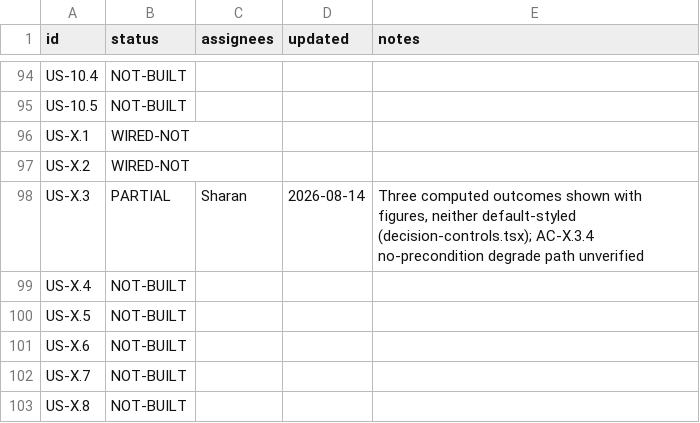
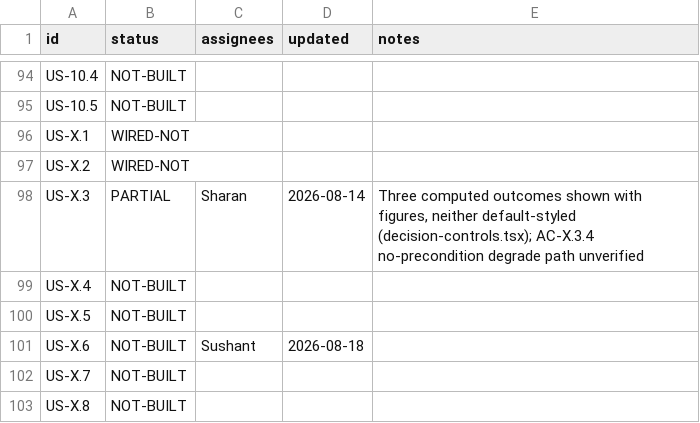
Before and after one commit to Lumif-ai/premium-audit-plan, a CSV file: status.csv, drawn as a sheet; only a part is shown, gaps mark what is left out.

Commit message:
plan: update US-X.6

```diff
--- a/status.csv
+++ b/status.csv
@@ -100,3 +100,3 @@ US-X.4,NOT-BUILT,,,
 US-X.5,NOT-BUILT,,,
-US-X.6,NOT-BUILT,,,
+US-X.6,NOT-BUILT,Sushant,2026-08-18,
 US-X.7,NOT-BUILT,,,
```
